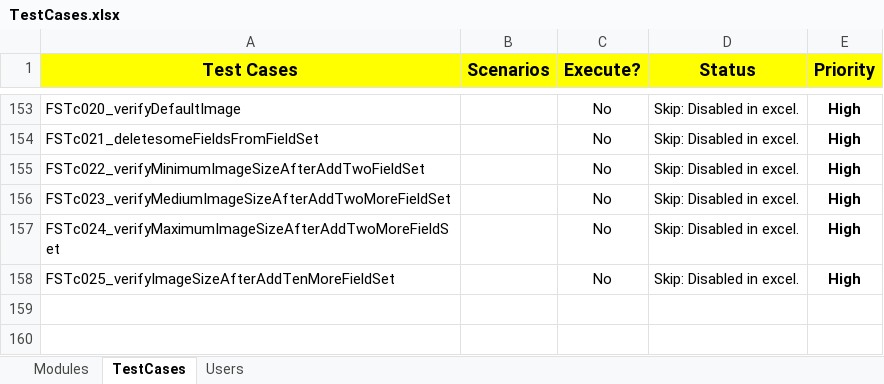
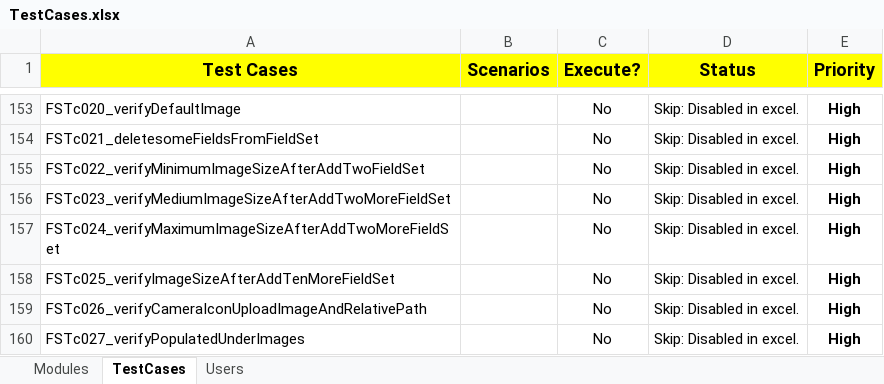
Before and after one commit to NitinNavatar/PE4.7, an Excel workbook: TestCases.xlsx, sheet TestCases, drawn as a sheet; only a part is shown, gaps mark what is left out; values as stored, in another font and other column widths than the file's, no borders; conditional formats not drawn; the diff names each change by its address in the sheet, - before the commit and + after, or states it on an @@ line.

Commit message:
update excel
Signed-off-by: Ankit Jaiswal <ajaiswal@navatargroup.com>

```diff
--- a/TestCases.xlsx (sheet TestCases)
+++ b/TestCases.xlsx (sheet TestCases)
+row 159: FSTc026_verifyCameraIconUploadImageAndRelativePath |  | No | Skip: Disabled in excel. | High
+row 160: FSTc027_verifyPopulatedUnderImages |  | No | Skip: Disabled in excel. | High
```
